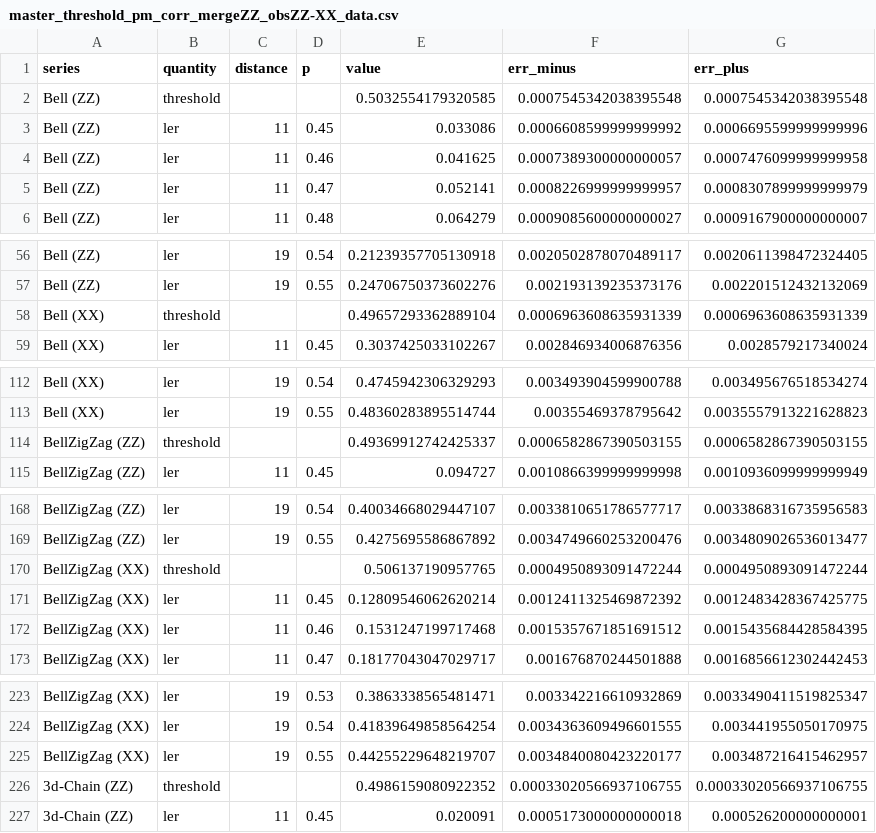
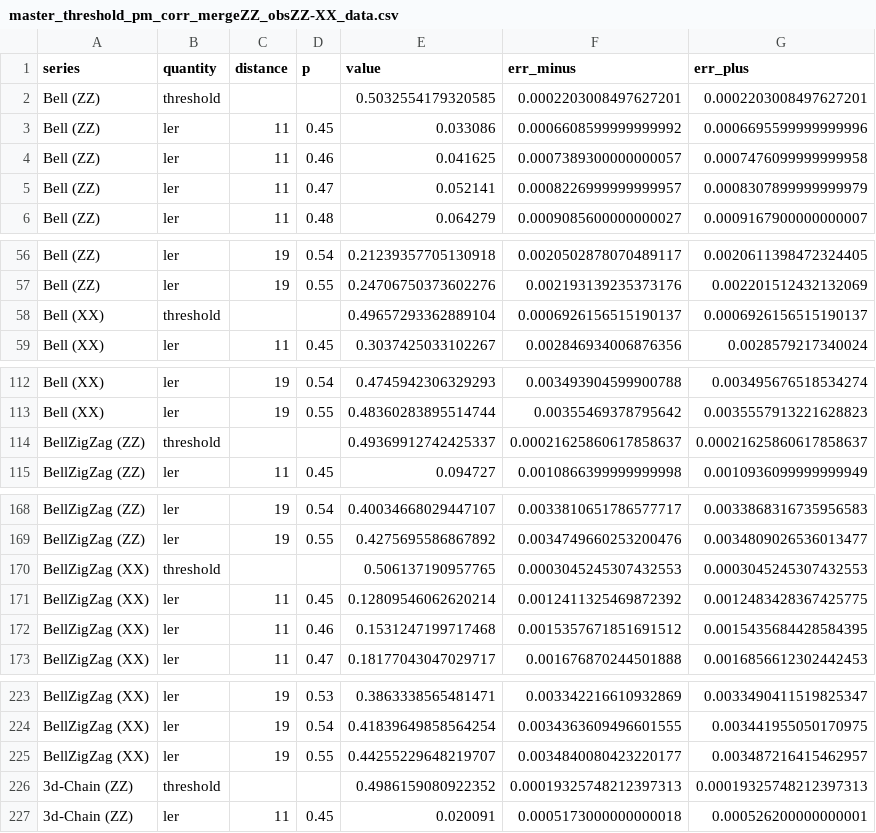
Before and after one commit to felix-burt/dizx, a CSV file: results/cluster/figures/master_threshold_pm_corr_mergeZZ_obsZZ-XX_data.csv, drawn as a sheet; only a part is shown, gaps mark what is left out; the diff covers the shown part only.

```diff
--- a/results/cluster/figures/master_threshold_pm_corr_mergeZZ_obsZZ-XX_data.csv
+++ b/results/cluster/figures/master_threshold_pm_corr_mergeZZ_obsZZ-XX_data.csv
@@ -1,3 +1,3 @@
 series,quantity,distance,p,value,err_minus,err_plus
-Bell (ZZ),threshold,,,0.5032554179320585,0.0007545342038395548,0.0007545342038395548
+Bell (ZZ),threshold,,,0.5032554179320585,0.0002203008497627201,0.0002203008497627201
 Bell (ZZ),ler,11,0.45,0.033086,0.0006608599999999992,0.0006695599999999996
@@ -57,3 +57,3 @@ Bell (ZZ),ler,19,0.54,0.21239357705130918,0.0020502878070489117,0.00206113984723
 Bell (ZZ),ler,19,0.55,0.24706750373602276,0.002193139235373176,0.002201512432132069
-Bell (XX),threshold,,,0.49657293362889104,0.0006963608635931339,0.0006963608635931339
+Bell (XX),threshold,,,0.49657293362889104,0.0006926156515190137,0.0006926156515190137
 Bell (XX),ler,11,0.45,0.3037425033102267,0.002846934006876356,0.0028579217340024
@@ -113,3 +113,3 @@ Bell (XX),ler,19,0.54,0.4745942306329293,0.003493904599900788,0.0034956765185342
 Bell (XX),ler,19,0.55,0.48360283895514744,0.00355469378795642,0.0035557913221628823
-BellZigZag (ZZ),threshold,,,0.49369912742425337,0.0006582867390503155,0.0006582867390503155
+BellZigZag (ZZ),threshold,,,0.49369912742425337,0.00021625860617858637,0.00021625860617858637
 BellZigZag (ZZ),ler,11,0.45,0.094727,0.0010866399999999998,0.0010936099999999949
@@ -169,3 +169,3 @@ BellZigZag (ZZ),ler,19,0.54,0.40034668029447107,0.0033810651786577717,0.00338683
 BellZigZag (ZZ),ler,19,0.55,0.4275695586867892,0.0034749660253200476,0.0034809026536013477
-BellZigZag (XX),threshold,,,0.506137190957765,0.0004950893091472244,0.0004950893091472244
+BellZigZag (XX),threshold,,,0.506137190957765,0.0003045245307432553,0.0003045245307432553
 BellZigZag (XX),ler,11,0.45,0.12809546062620214,0.0012411325469872392,0.0012483428367425775
@@ -225,3 +225,3 @@ BellZigZag (XX),ler,19,0.54,0.41839649858564254,0.0034363609496601555,0.00344195
 BellZigZag (XX),ler,19,0.55,0.44255229648219707,0.0034840080423220177,0.003487216415462957
-3d-Chain (ZZ),threshold,,,0.4986159080922352,0.00033020566937106755,0.00033020566937106755
+3d-Chain (ZZ),threshold,,,0.4986159080922352,0.00019325748212397313,0.00019325748212397313
 3d-Chain (ZZ),ler,11,0.45,0.020091,0.0005173000000000018,0.000526200000000001
```
Also changed, not shown: 10 edited cells elsewhere in this file, results/cluster/figures/circuit_and_erasure_correctable_regime_pm_corr_mergeZZ_obsXX_data.csv, results/cluster/figures/circuit_and_erasure_correctable_regime_pm_corr_mergeZZ_obsZZ_data.csv, 25 other files.
